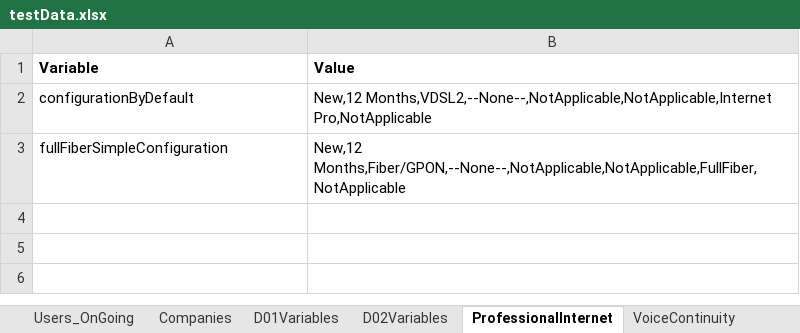
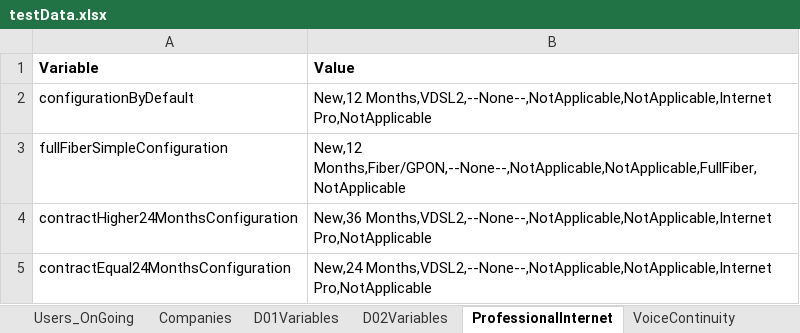
Before and after one commit to aesteves-inw/Migration_Repo_SOI, an Excel workbook: testDataRepository/testData.xlsx, sheet ProfessionalInternet, drawn as a sheet; values as stored, in another font and other column widths than the file's, no borders; the diff names each change by its address in the sheet, - before the commit and + after, or states it on an @@ line.

```diff
--- a/testDataRepository/testData.xlsx (sheet ProfessionalInternet)
+++ b/testDataRepository/testData.xlsx (sheet ProfessionalInternet)
+row 4: contractHigher24MonthsConfiguration | New,36 Months,VDSL2,--None--,NotApplicable,NotApplicable,Internet Pro,NotApplicable
+row 5: contractEqual24MonthsConfiguration | New,24 Months,VDSL2,--None--,NotApplicable,NotApplicable,Internet Pro,NotApplicable
```
Also changed, not shown: sheet D02Variables, sheet EnterpriseVoice, sheet Enterprise Call & Surf FullFibe, sheet PhoneLine, 13 other files.
